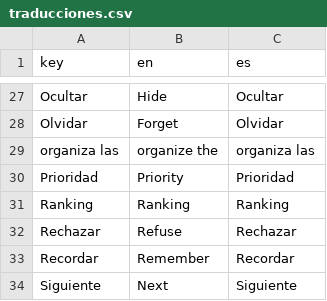
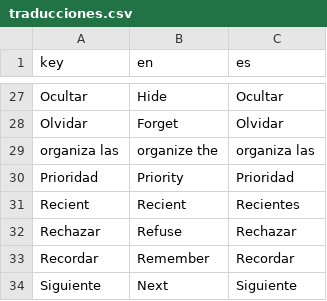
Before and after one commit to hacknlove/crowdference-reborn, a CSV file: .cosas/traducciones.csv, drawn as a sheet; only a part is shown, gaps mark what is left out; removed rows and columns are numbered as before the commit, all else as after; the diff names each change by its address in the sheet, - before the commit and + after, or states it on an @@ line.

Commit message:
cambiado rankin por recientes

```diff
--- a/.cosas/traducciones.csv
+++ b/.cosas/traducciones.csv
-row 31: Ranking | Ranking | Ranking
+row 31: Recient | Recient | Recientes
```
Also changed, not shown: 7 other files.
